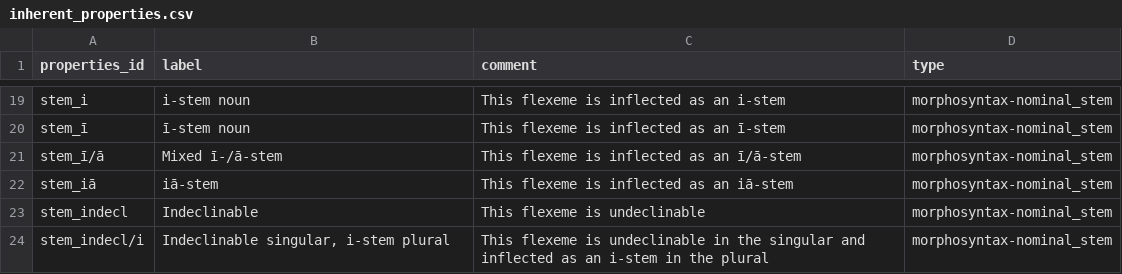
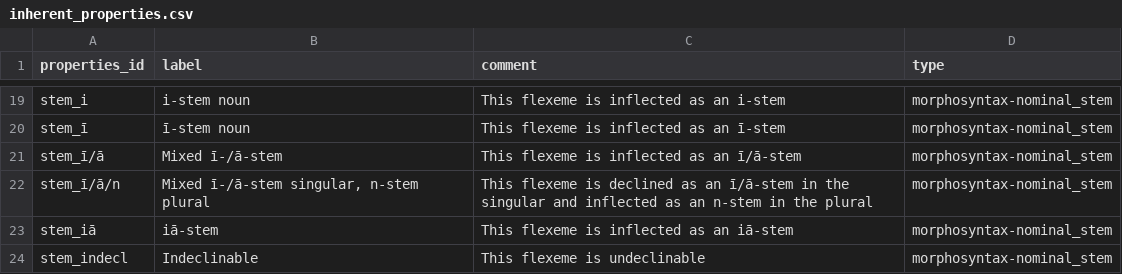
Before and after one commit to cormacanderson/Goidelex, a CSV file: inherent_properties.csv, drawn as a sheet; only a part is shown, gaps mark what is left out; the shorter side is filled out with more unchanged rows; the diff names each change by its address in the sheet, - before the commit and + after, or states it on an @@ line.

Commit message:
Corrections to lexeme 55 anaimm
Correcting the stem annotation of lexeme 55 anaimm

```diff
--- a/inherent_properties.csv
+++ b/inherent_properties.csv
+row 22: stem_ī/ā/n | Mixed ī-/ā-stem singular, n-stem plural | This flexeme is declined as an ī/ā-stem in the singular and inflected as an n-stem in the plural | morphosyntax-nominal_stem
```
Also changed, not shown: flexemes.csv.
